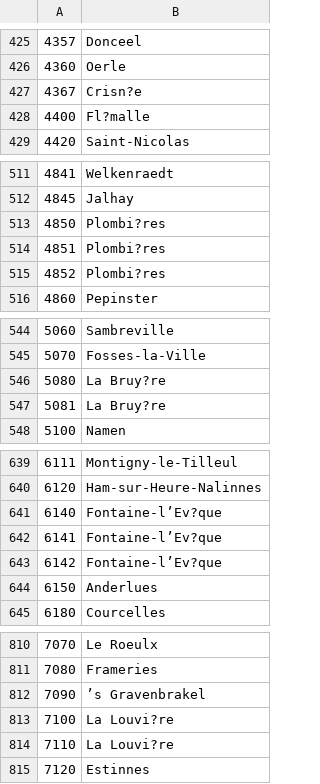
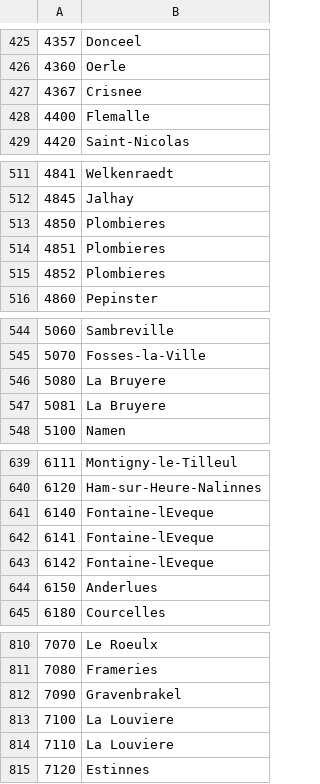
Before and after one commit to caveeagle/immo-eliza-gold-fishes-analysis, a CSV file: shapefiles/postal_codes.csv, drawn as a sheet; only a part is shown, gaps mark what is left out; the diff covers the shown part only; the diff names each change by its address in the sheet, - before the commit and + after, or states it on an @@ line.

```diff
--- a/shapefiles/postal_codes.csv
+++ b/shapefiles/postal_codes.csv
-B427: Crisn?e
+B427: Crisnee
-B428: Fl?malle
+B428: Flemalle
-B513:B515: Plombi?res
+B513:B515: Plombieres
-B546:B547: La Bruy?re
+B546:B547: La Bruyere
-B641:B643: Fontaine-l’Ev?que
+B641:B643: Fontaine-lEveque
-B812: ’s Gravenbrakel
+B812: Gravenbrakel
-B813:B814: La Louvi?re
+B813:B814: La Louviere
```
Also changed, not shown: 1 added row, 1 removed row and 52 edited cells elsewhere in this file, 13 other files.
